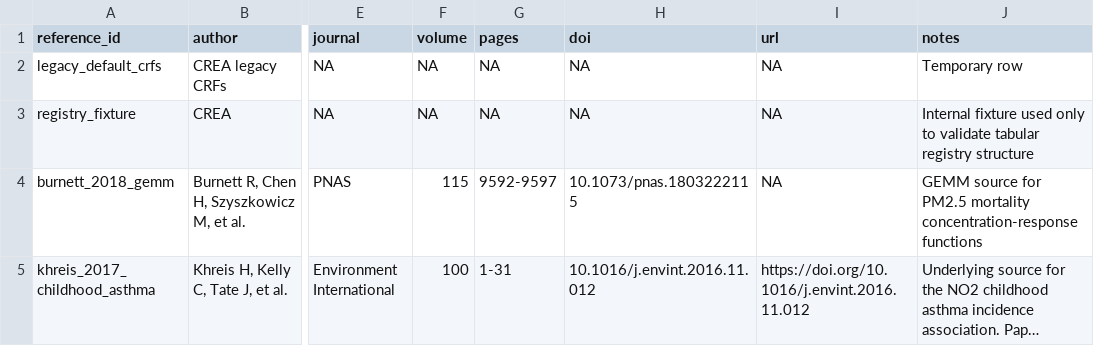
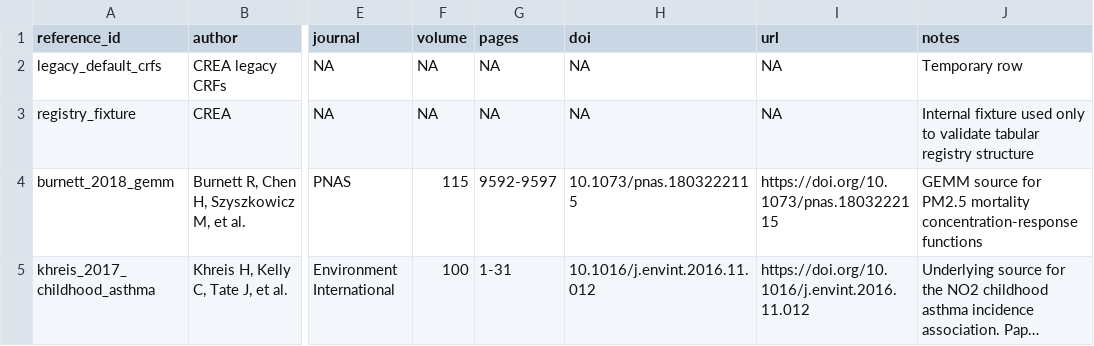
Before and after one commit to energyandcleanair/creahia, a CSV file: inst/extdata/crf/references.csv, drawn as a sheet; only a part is shown, gaps mark what is left out; long unchanged cells end in …; the diff covers the shown part only; the diff names each change by its address in the sheet, - before the commit and + after, or states it on an @@ line.

```diff
--- a/inst/extdata/crf/references.csv
+++ b/inst/extdata/crf/references.csv
-I4 (url): NA
+I4 (url): https://doi.org/10.1073/pnas.1803222115
```
Also changed, not shown: 1 added row and 2 edited cells elsewhere in this file, inst/extdata/crf/registry.csv, 7 other files.
